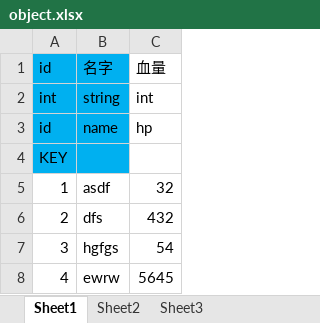
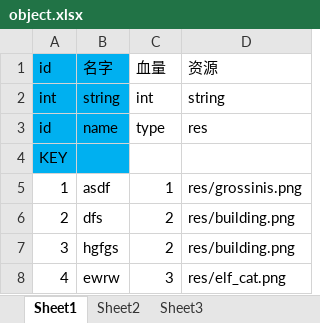
Before and after one commit to xubingyue/Tools, an Excel workbook: DataGenerator/excel/object.xlsx, sheet Sheet1, drawn as a sheet; values as stored, in another font and other column widths than the file's, no borders; the diff names each change by its address in the sheet, - before the commit and + after, or states it on an @@ line.

```diff
--- a/DataGenerator/excel/object.xlsx (sheet Sheet1)
+++ b/DataGenerator/excel/object.xlsx (sheet Sheet1)
+column D, rows 1-8: 资源 | string | res |  | res/grossinis.png | res/building.png | res/building.png | res/elf_cat.png
-C3: hp
+C3: type
-C5: 32
+C5: 1
-C6: 432
+C6: 2
-C7: 54
+C7: 2
-C8: 5645
+C8: 3
```
Also changed, not shown: DataGenerator/excel/role.xlsx, 1 other file.
